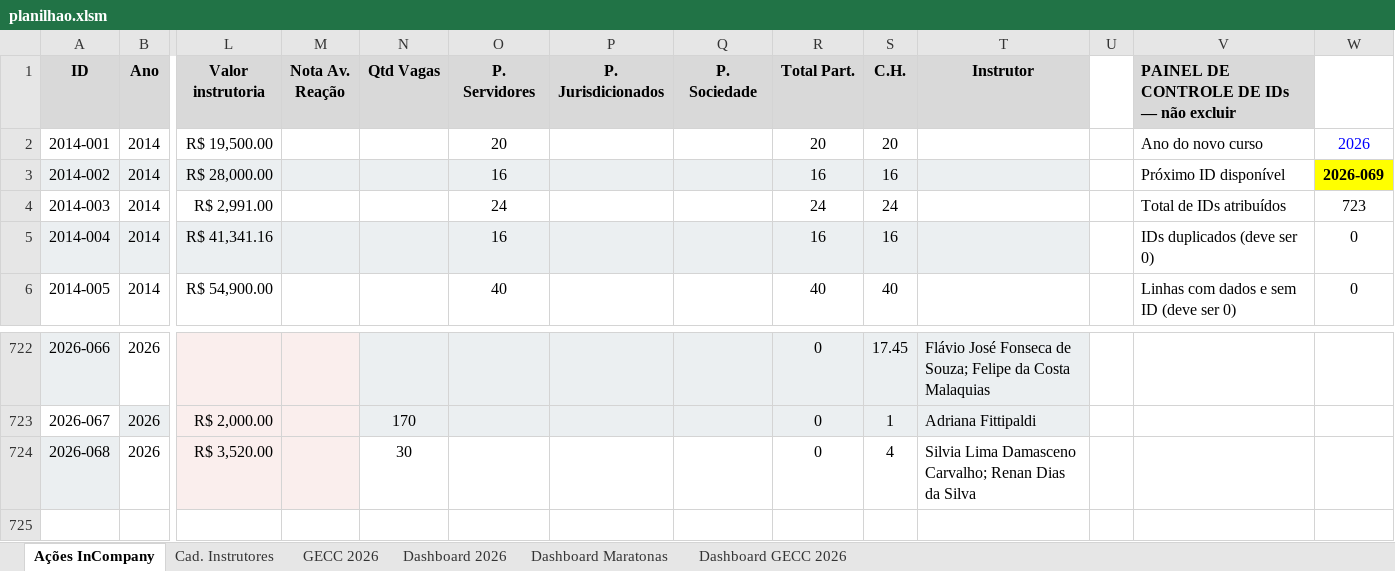
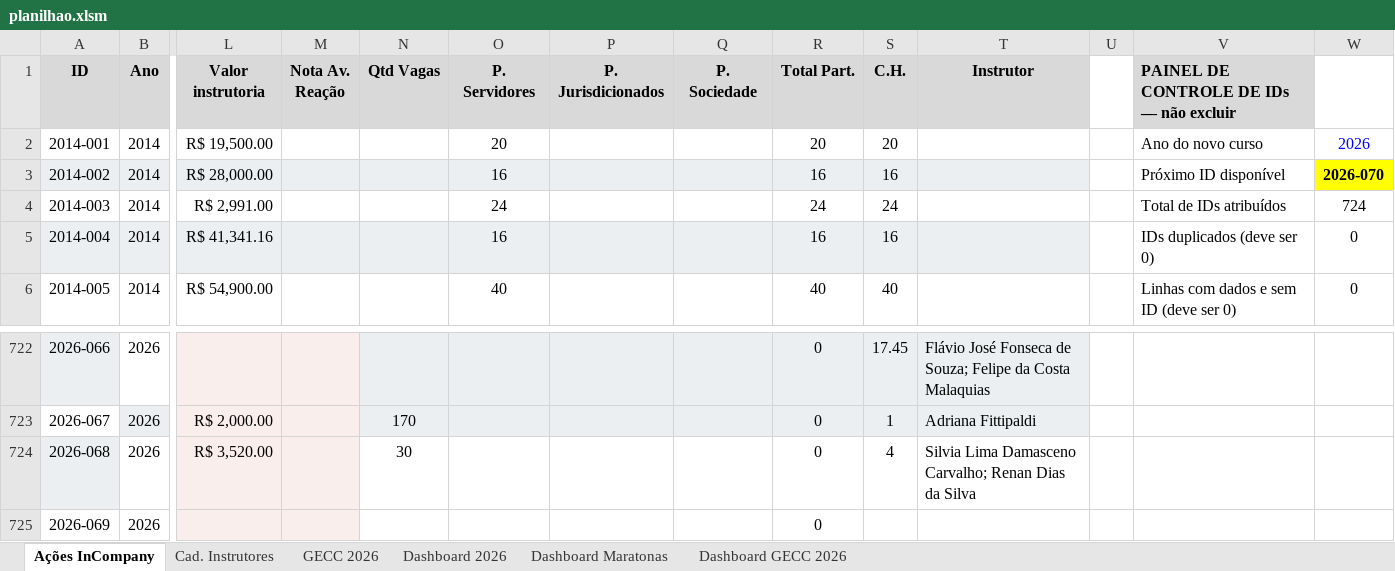
Before and after one commit to silvionascimentobh-lab/SAED-Dashboard, an Excel workbook: planilhao.xlsm, sheet Ações InCompany, drawn as a sheet; only a part is shown, gaps mark what is left out; values as stored, in another font and other column widths than the file's, no borders; conditional formats and table styles not drawn; rows hold the shown columns only; the diff names each change by its address in the sheet, - before the commit and + after, or states it on an @@ line.

Commit message:
Atualização automática via Power Automate

```diff
--- a/planilhao.xlsm (sheet Ações InCompany)
+++ b/planilhao.xlsm (sheet Ações InCompany)
-W3: 2026-069
+W3: 2026-070
-W4: 723
+W4: 724
+row 725: 2026-069 | 2026 |  |  |  |  |  |  | 0
```
Also changed, not shown: sheet Dashboard 2026.
